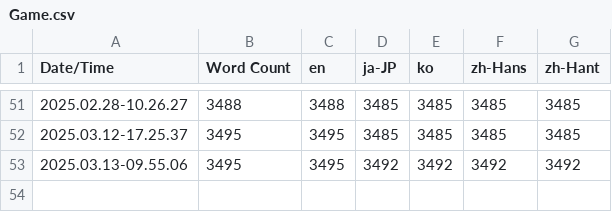
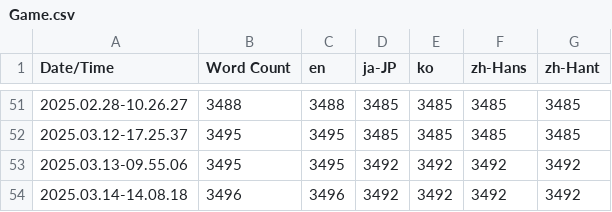
Before and after one commit to Oriburger/UE5-BackStreet-Mirror, a CSV file: Content/Localization/Game/Game.csv, drawn as a sheet; only a part is shown, gaps mark what is left out; the diff names each change by its address in the sheet, - before the commit and + after, or states it on an @@ line.

```diff
--- a/Content/Localization/Game/Game.csv
+++ b/Content/Localization/Game/Game.csv
+row 54: 2025.03.14-14.08.18 | 3496 | 3496 | 3492 | 3492 | 3492 | 3492
```
Also changed, not shown: 21 other files.
